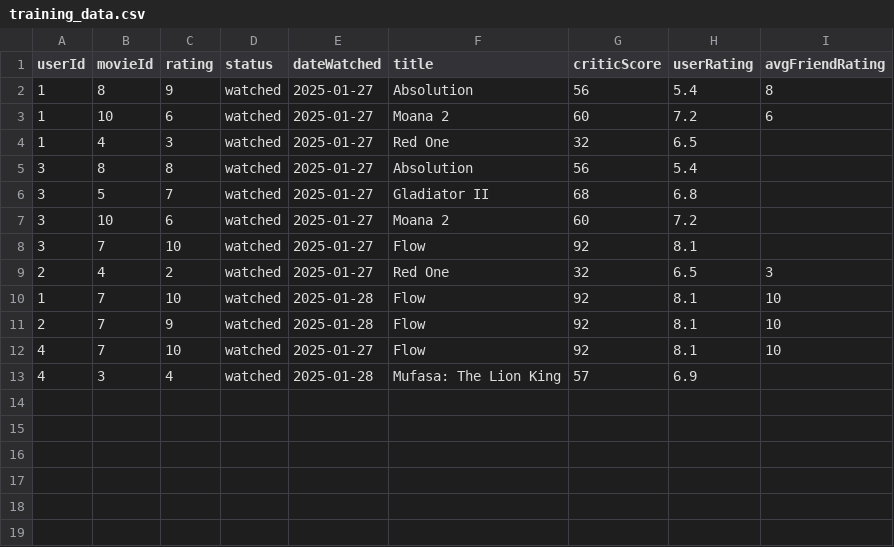
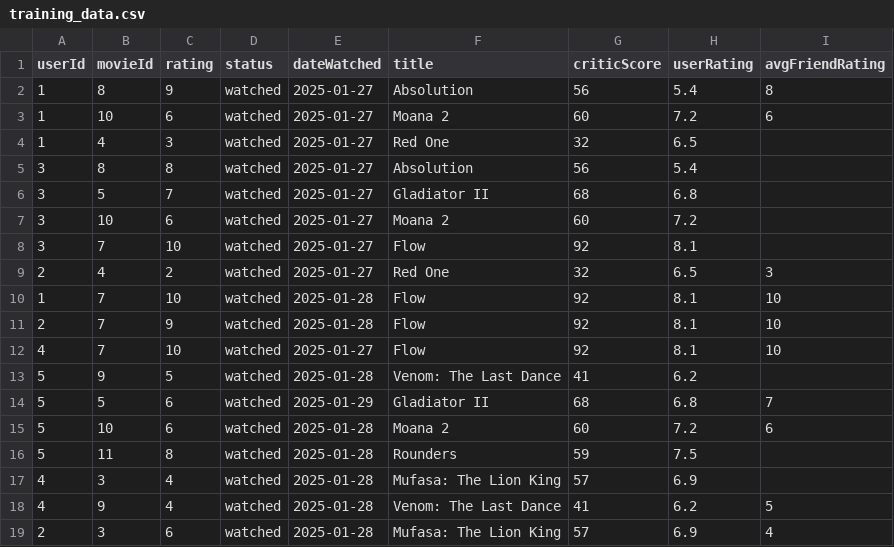
Before and after one commit to Cokely13/popcornpair, a CSV file: ml/training_data.csv, drawn as a sheet; the diff names each change by its address in the sheet, - before the commit and + after, or states it on an @@ line.

Commit message:
updated watched

```diff
--- a/ml/training_data.csv
+++ b/ml/training_data.csv
+row 13: 5 | 9 | 5 | watched | 2025-01-28 | Venom: The Last Dance | 41 | 6.2
+row 14: 5 | 5 | 6 | watched | 2025-01-29 | Gladiator II | 68 | 6.8 | 7
+row 15: 5 | 10 | 6 | watched | 2025-01-28 | Moana 2 | 60 | 7.2 | 6
+row 16: 5 | 11 | 8 | watched | 2025-01-28 | Rounders | 59 | 7.5
+row 18: 4 | 9 | 4 | watched | 2025-01-28 | Venom: The Last Dance | 41 | 6.2 | 5
+row 19: 2 | 3 | 6 | watched | 2025-01-28 | Mufasa: The Lion King | 57 | 6.9 | 4
```
Also changed, not shown: 5 other files.
